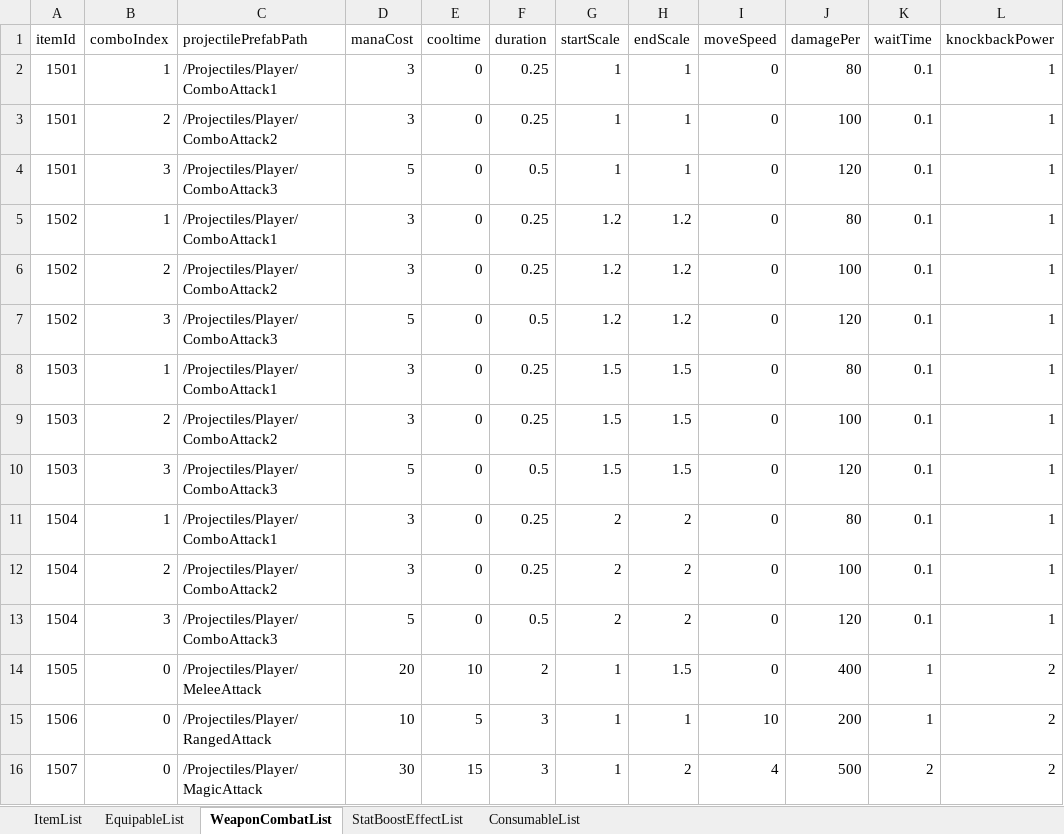
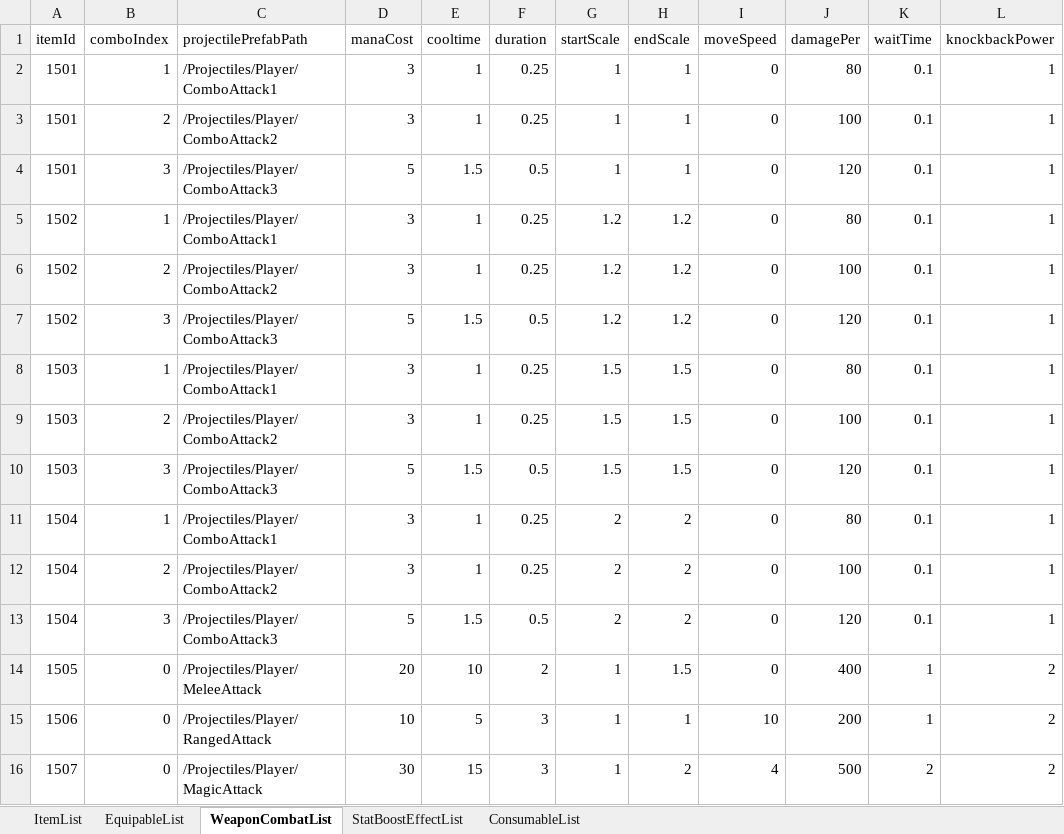
Before and after one commit to udiladido/3D_TEAM12, an Excel workbook: Assets/Resources/Excels/ItemSheets.xlsx, sheet WeaponCombatList, drawn as a sheet; only a part is shown; values as stored, in another font and other column widths than the file's, no borders; the diff names each change by its address in the sheet, - before the commit and + after, or states it on an @@ line.

```diff
--- a/Assets/Resources/Excels/ItemSheets.xlsx (sheet WeaponCombatList)
+++ b/Assets/Resources/Excels/ItemSheets.xlsx (sheet WeaponCombatList)
-E2:E3 (cooltime): 0
+E2:E3 (cooltime): 1
-E4 (cooltime): 0
+E4 (cooltime): 1.5
-E5:E6 (cooltime): 0
+E5:E6 (cooltime): 1
-E7 (cooltime): 0
+E7 (cooltime): 1.5
-E8:E9 (cooltime): 0
+E8:E9 (cooltime): 1
-E10 (cooltime): 0
+E10 (cooltime): 1.5
-E11:E12 (cooltime): 0
+E11:E12 (cooltime): 1
-E13 (cooltime): 0
+E13 (cooltime): 1.5
```
Also changed, not shown: 10 other files.
